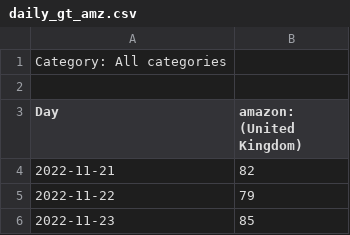
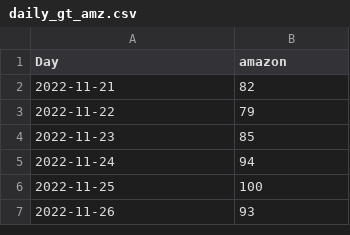
Before and after one commit to paladinic/data, a CSV file: daily_gt_amz.csv, drawn as a sheet; only a part is shown; the shorter side is filled out with more unchanged rows.

Commit message:
Update daily_gt_amz.csv

```diff
--- a/daily_gt_amz.csv
+++ b/daily_gt_amz.csv
@@ -1,4 +1,2 @@
-Category: All categories
-
-Day,amazon: (United Kingdom)
+Day,amazon
 2022-11-21,82
```
